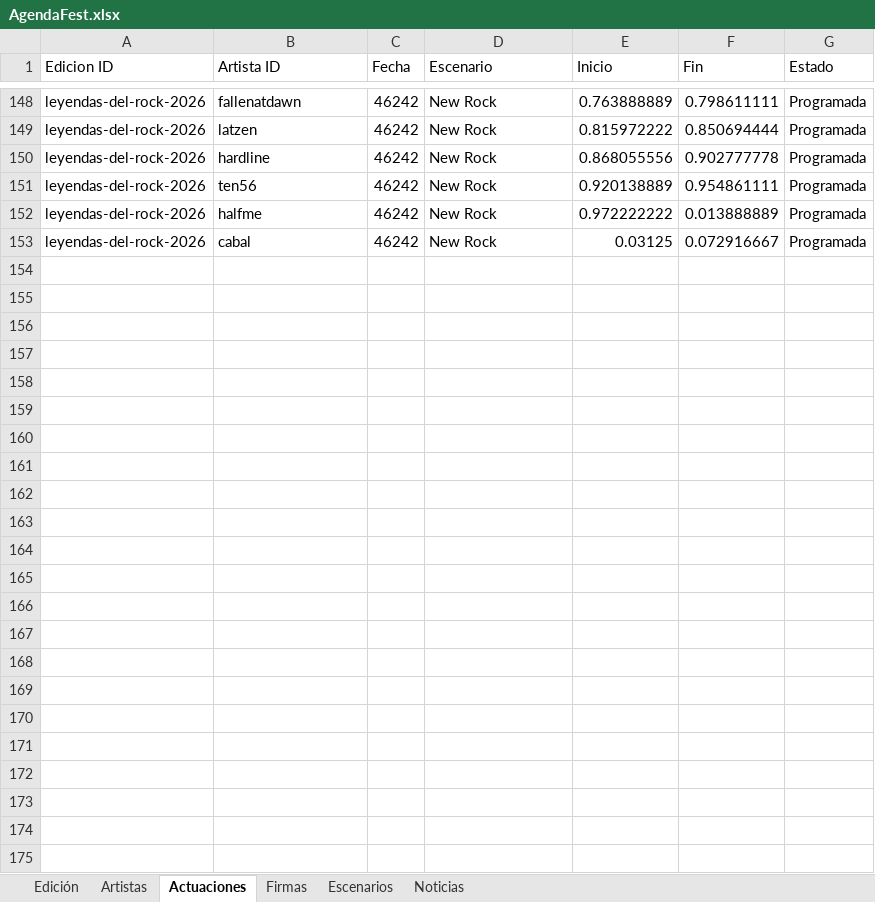
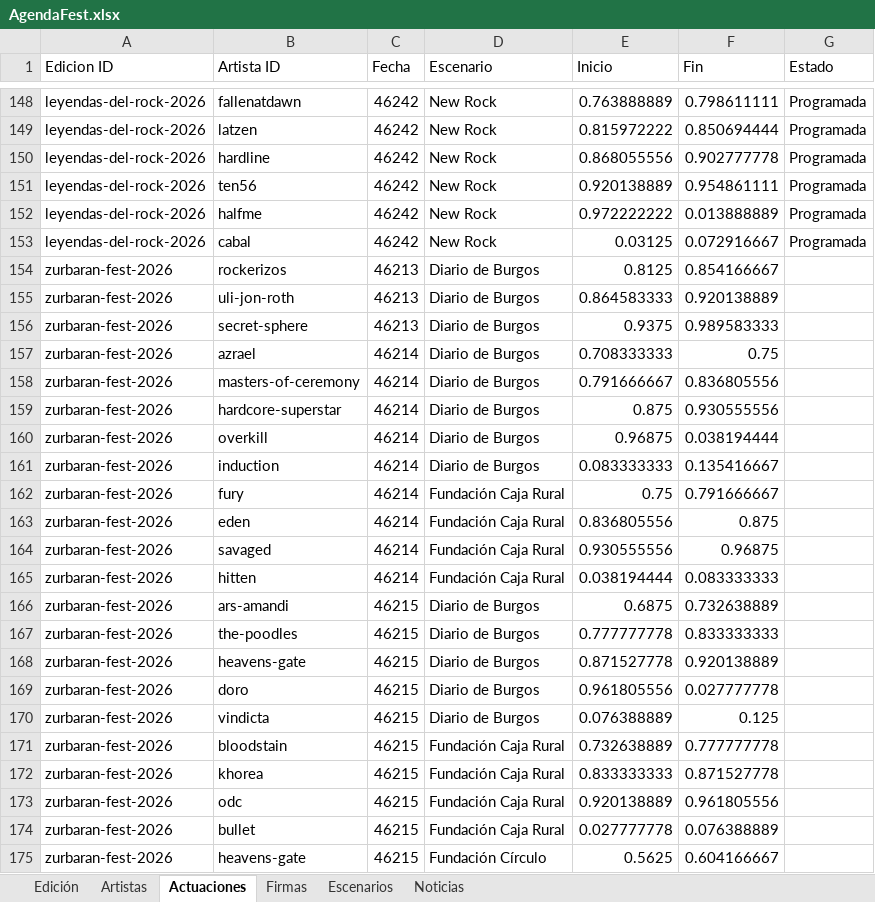
Before and after one commit to joseafd/agendafest, an Excel workbook: AgendaFest.xlsx, sheet Actuaciones, drawn as a sheet; only a part is shown, gaps mark what is left out; values as stored, in another font and other column widths than the file's, no borders; the diff names each change by its address in the sheet, - before the commit and + after, or states it on an @@ line.

Commit message:
Evolutivo consistente en la incorporacion de los horarios y bandas de la edicion de Zurbaran Fest 2026

```diff
--- a/AgendaFest.xlsx (sheet Actuaciones)
+++ b/AgendaFest.xlsx (sheet Actuaciones)
+row 154: zurbaran-fest-2026 | rockerizos | 46213 | Diario de Burgos | 0.8125 | 0.854166667
+row 155: zurbaran-fest-2026 | uli-jon-roth | 46213 | Diario de Burgos | 0.864583333 | 0.920138889
+row 156: zurbaran-fest-2026 | secret-sphere | 46213 | Diario de Burgos | 0.9375 | 0.989583333
+row 157: zurbaran-fest-2026 | azrael | 46214 | Diario de Burgos | 0.708333333 | 0.75
+row 158: zurbaran-fest-2026 | masters-of-ceremony | 46214 | Diario de Burgos | 0.791666667 | 0.836805556
+row 159: zurbaran-fest-2026 | hardcore-superstar | 46214 | Diario de Burgos | 0.875 | 0.930555556
+row 160: zurbaran-fest-2026 | overkill | 46214 | Diario de Burgos | 0.96875 | 0.038194444
+row 161: zurbaran-fest-2026 | induction | 46214 | Diario de Burgos | 0.083333333 | 0.135416667
+row 162: zurbaran-fest-2026 | fury | 46214 | Fundación Caja Rural | 0.75 | 0.791666667
+row 163: zurbaran-fest-2026 | eden | 46214 | Fundación Caja Rural | 0.836805556 | 0.875
+row 164: zurbaran-fest-2026 | savaged | 46214 | Fundación Caja Rural | 0.930555556 | 0.96875
+row 165: zurbaran-fest-2026 | hitten | 46214 | Fundación Caja Rural | 0.038194444 | 0.083333333
+row 166: zurbaran-fest-2026 | ars-amandi | 46215 | Diario de Burgos | 0.6875 | 0.732638889
+row 167: zurbaran-fest-2026 | the-poodles | 46215 | Diario de Burgos | 0.777777778 | 0.833333333
+row 168: zurbaran-fest-2026 | heavens-gate | 46215 | Diario de Burgos | 0.871527778 | 0.920138889
+row 169: zurbaran-fest-2026 | doro | 46215 | Diario de Burgos | 0.961805556 | 0.027777778
+row 170: zurbaran-fest-2026 | vindicta | 46215 | Diario de Burgos | 0.076388889 | 0.125
+row 171: zurbaran-fest-2026 | bloodstain | 46215 | Fundación Caja Rural | 0.732638889 | 0.777777778
+row 172: zurbaran-fest-2026 | khorea | 46215 | Fundación Caja Rural | 0.833333333 | 0.871527778
+row 173: zurbaran-fest-2026 | odc | 46215 | Fundación Caja Rural | 0.920138889 | 0.961805556
+row 174: zurbaran-fest-2026 | bullet | 46215 | Fundación Caja Rural | 0.027777778 | 0.076388889
+row 175: zurbaran-fest-2026 | heavens-gate | 46215 | Fundación Círculo | 0.5625 | 0.604166667
```
Also changed, not shown: sheet Artistas, sheet Edición, sheet Escenarios, 10 other files.
